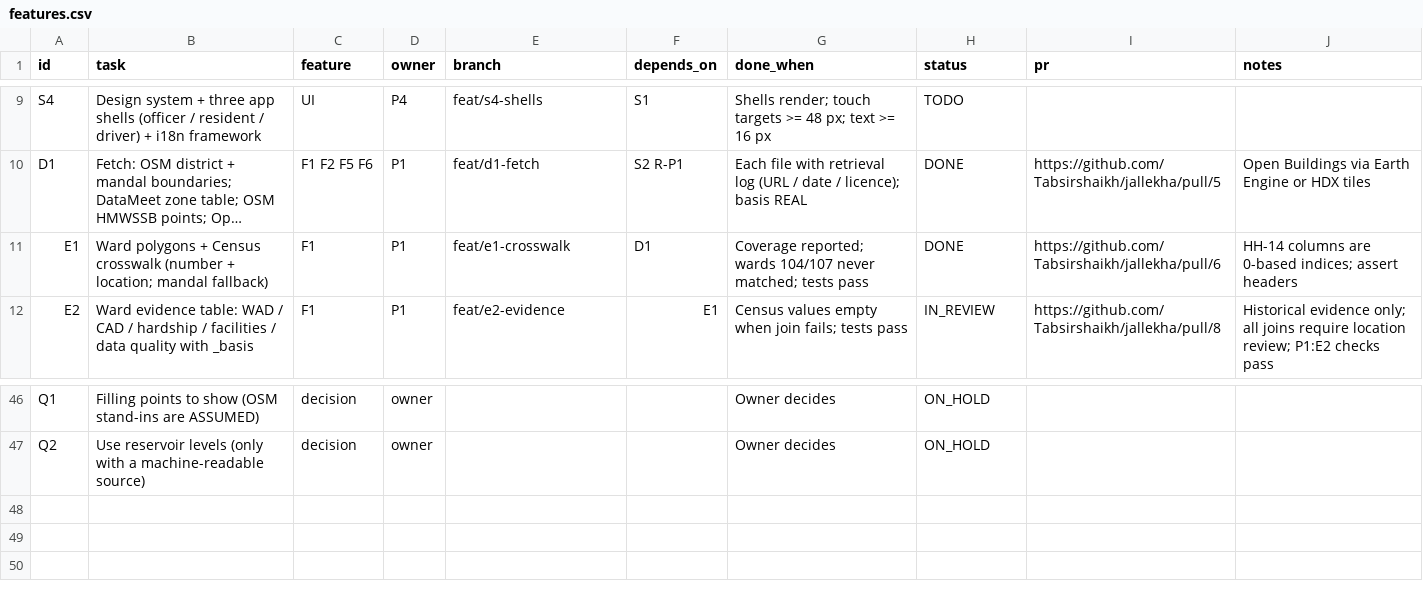
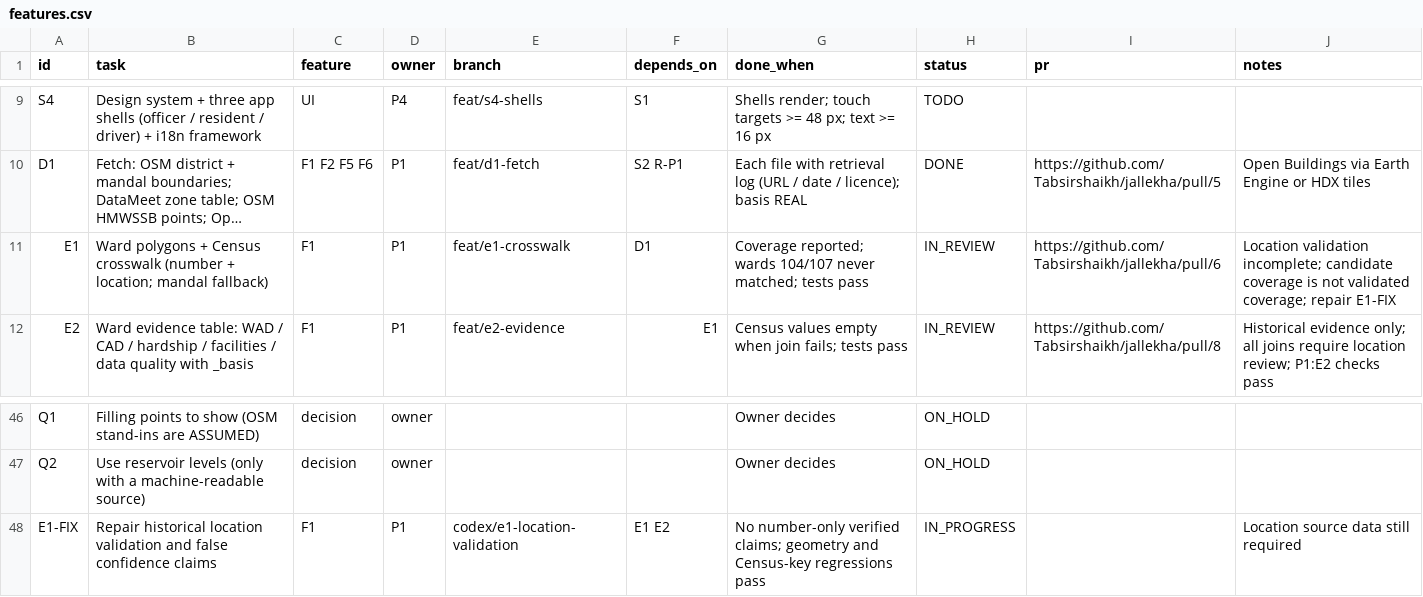
Before and after one commit to Tabsirshaikh/jallekha, a CSV file: docs/features.csv, drawn as a sheet; only a part is shown, gaps mark what is left out; long unchanged cells end in …; the diff names each change by its address in the sheet, - before the commit and + after, or states it on an @@ line.

```diff
--- a/docs/features.csv
+++ b/docs/features.csv
-H11 (status): DONE
+H11 (status): IN_REVIEW
-J11 (notes): HH-14 columns are 0-based indices; assert headers
+J11 (notes): Location validation incomplete; candidate coverage is not validated coverage; repair E1-FIX
+row 48: E1-FIX | Repair historical location validation and false confidence claims | F1 | P1 | codex/e1-location-validation | E1 E2 | No number-only verified claims; geometry and Census-key regressions pass | IN_PROGRESS |  | Location source data still required
```
Also changed, not shown: data/derived/evidence/ward_evidence.csv, 16 other files.
